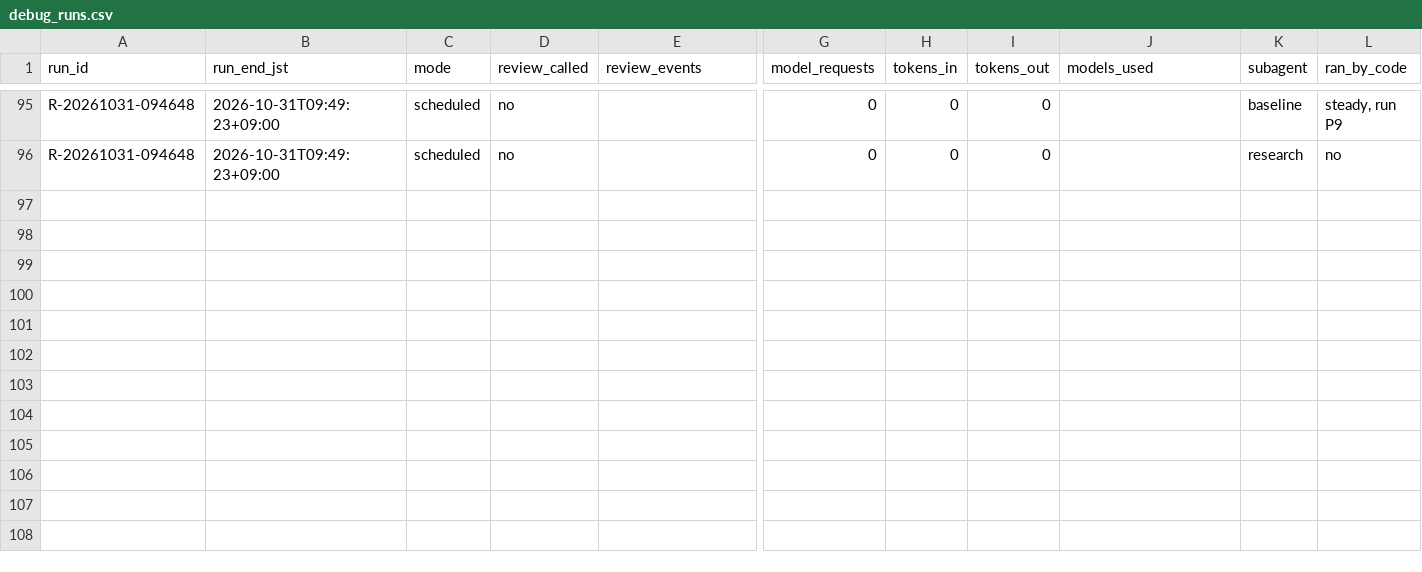
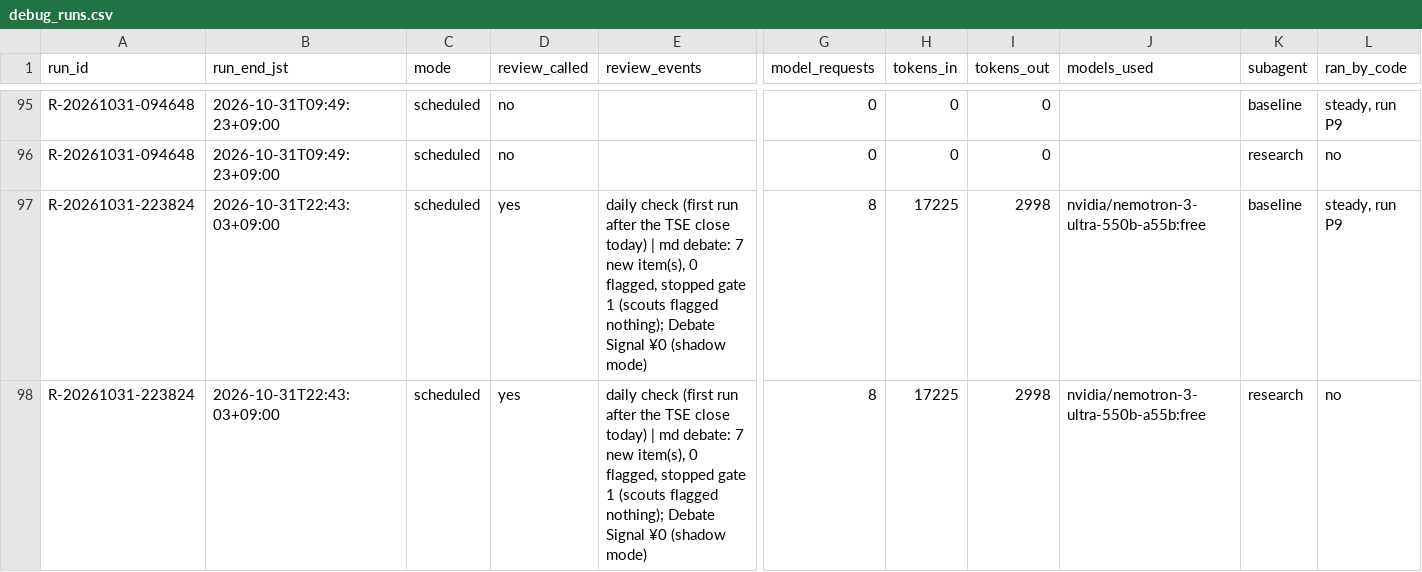
Before and after one commit to renishly/tsuchiya_holdings, a CSV file: v2/app/logs/debug_runs.csv, drawn as a sheet; only a part is shown, gaps mark what is left out; rows hold the shown columns only; the diff names each change by its address in the sheet, - before the commit and + after, or states it on an @@ line.

```diff
--- a/v2/app/logs/debug_runs.csv
+++ b/v2/app/logs/debug_runs.csv
+row 97: R-20261031-223824 | 2026-10-31T22:43:03+09:00 | scheduled | yes | daily check (first run after the TSE close today) | md debate: 7 new item(s), 0 flagged, stopped gate 1 (scouts flagged nothing); Debate Signal ¥0 (shadow mode) | 8 | 17225 | 2998 | nvidia/nemotron-3-ultra-550b-a55b:free | baseline | steady, run P9
+row 98: R-20261031-223824 | 2026-10-31T22:43:03+09:00 | scheduled | yes | daily check (first run after the TSE close today) | md debate: 7 new item(s), 0 flagged, stopped gate 1 (scouts flagged nothing); Debate Signal ¥0 (shadow mode) | 8 | 17225 | 2998 | nvidia/nemotron-3-ultra-550b-a55b:free | research | no
```
Also changed, not shown: 23 other files.
